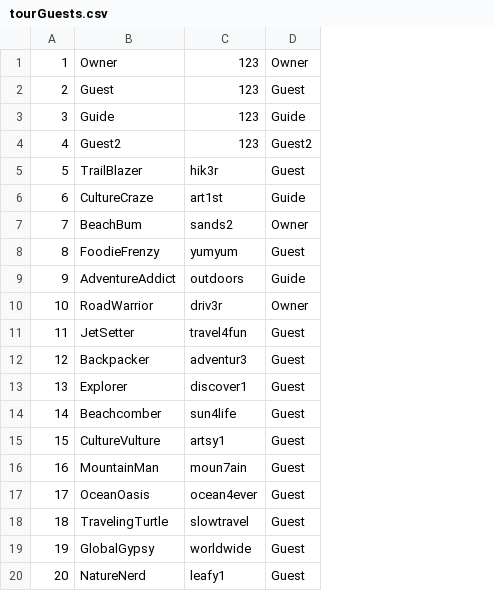
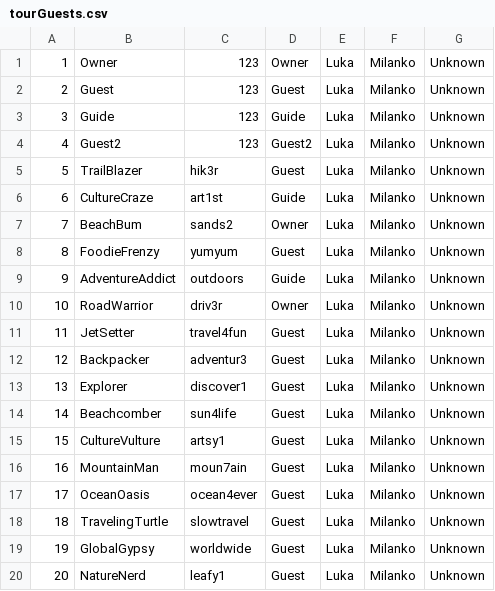
Before and after one commit to urosjevtic/SIMS-project, a CSV file: InitialProject/InitialProject/Resources/Data/tourGuests.csv, drawn as a sheet; the diff names each change by its address in the sheet, - before the commit and + after, or states it on an @@ line.

```diff
--- a/InitialProject/InitialProject/Resources/Data/tourGuests.csv
+++ b/InitialProject/InitialProject/Resources/Data/tourGuests.csv
+column E, rows 1-20: all Luka
+column F, rows 1-20: all Milanko
+column G, rows 1-20: all Unknown
```
Also changed, not shown: InitialProject/InitialProject/Resources/Data/checkPoints.csv, InitialProject/InitialProject/Resources/Data/images.csv, 32 other files.
